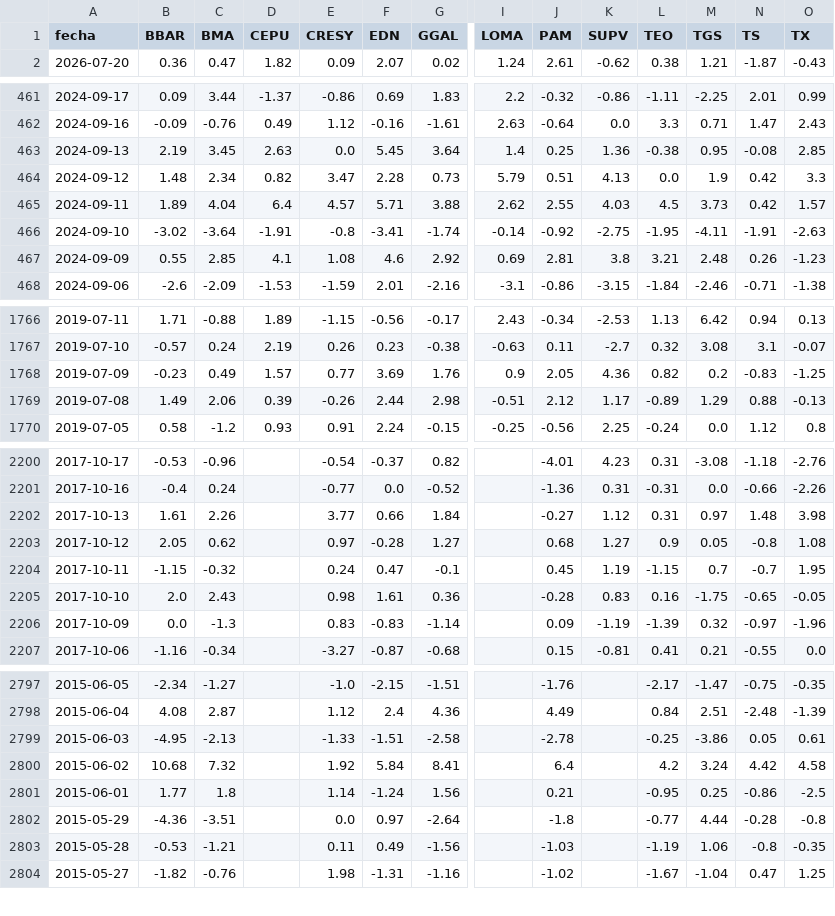
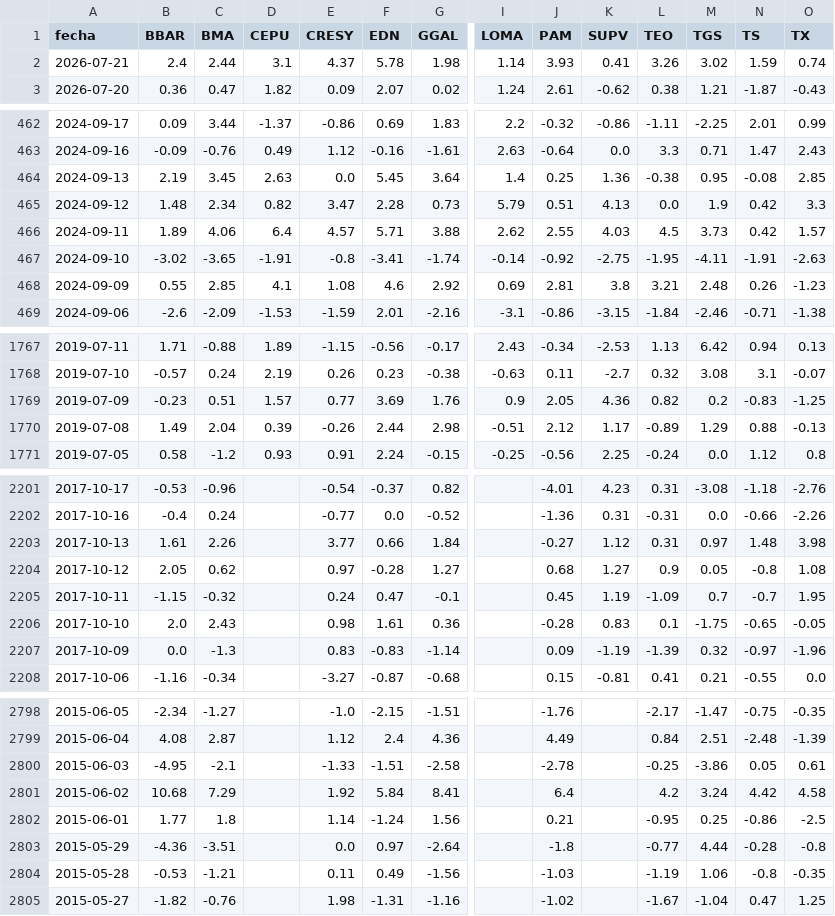
Before and after one commit to jesusrobles824/Descarga-bases-de-datos, a CSV file: ADRs_variacion_porcentual_diaria.csv, drawn as a sheet; only a part is shown, gaps mark what is left out; addresses are those after the commit; rows hold the shown columns only; the diff names each change by its address in the sheet, - before the commit and + after, or states it on an @@ line.

```diff
--- a/ADRs_variacion_porcentual_diaria.csv
+++ b/ADRs_variacion_porcentual_diaria.csv
+row 2: 2026-07-21 | 2.4 | 2.44 | 3.1 | 4.37 | 5.78 | 1.98 | 1.14 | 3.93 | 0.41 | 3.26 | 3.02 | 1.59 | 0.74
-C466 (BMA): 4.04
+C466 (BMA): 4.06
-C467 (BMA): -3.64
+C467 (BMA): -3.65
-C1769 (BMA): 0.49
+C1769 (BMA): 0.51
-C1770 (BMA): 2.06
+C1770 (BMA): 2.04
-L2205 (TEO): -1.15
+L2205 (TEO): -1.09
-L2206 (TEO): 0.16
+L2206 (TEO): 0.1
-C2800 (BMA): -2.13
+C2800 (BMA): -2.1
-C2801 (BMA): 7.32
+C2801 (BMA): 7.29
```
Also changed, not shown: ADRs_Precios.csv, Principales_Tasas_de_Interés_de_Mercado.csv, 7 other files.
